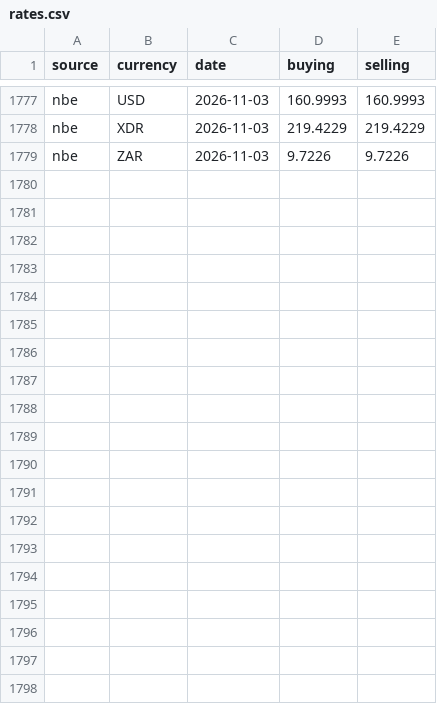
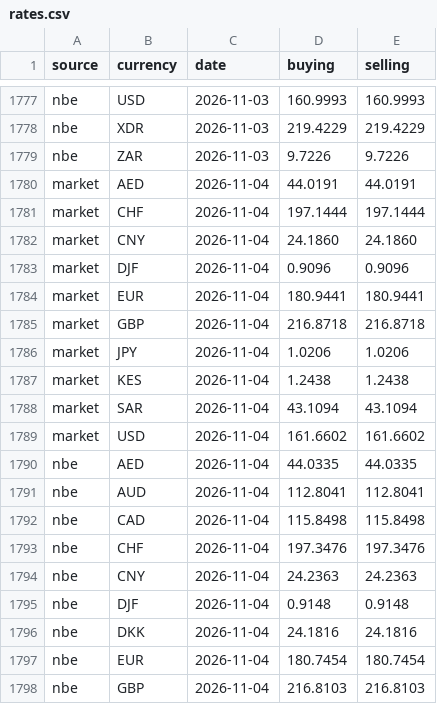
Before and after one commit to melastore/birrwatch, a CSV file: data/rates.csv, drawn as a sheet; only a part is shown, gaps mark what is left out; the diff covers the shown part only; the diff names each change by its address in the sheet, - before the commit and + after, or states it on an @@ line.

Commit message:
data: rates for 2026-11-04

```diff
--- a/data/rates.csv
+++ b/data/rates.csv
+row 1780: market | AED | 2026-11-04 | 44.0191 | 44.0191
+row 1781: market | CHF | 2026-11-04 | 197.1444 | 197.1444
+row 1782: market | CNY | 2026-11-04 | 24.1860 | 24.1860
+row 1783: market | DJF | 2026-11-04 | 0.9096 | 0.9096
+row 1784: market | EUR | 2026-11-04 | 180.9441 | 180.9441
+row 1785: market | GBP | 2026-11-04 | 216.8718 | 216.8718
+row 1786: market | JPY | 2026-11-04 | 1.0206 | 1.0206
+row 1787: market | KES | 2026-11-04 | 1.2438 | 1.2438
+row 1788: market | SAR | 2026-11-04 | 43.1094 | 43.1094
+row 1789: market | USD | 2026-11-04 | 161.6602 | 161.6602
+row 1790: nbe | AED | 2026-11-04 | 44.0335 | 44.0335
+row 1791: nbe | AUD | 2026-11-04 | 112.8041 | 112.8041
+row 1792: nbe | CAD | 2026-11-04 | 115.8498 | 115.8498
+row 1793: nbe | CHF | 2026-11-04 | 197.3476 | 197.3476
+row 1794: nbe | CNY | 2026-11-04 | 24.2363 | 24.2363
+row 1795: nbe | DJF | 2026-11-04 | 0.9148 | 0.9148
+row 1796: nbe | DKK | 2026-11-04 | 24.1816 | 24.1816
+row 1797: nbe | EUR | 2026-11-04 | 180.7454 | 180.7454
+row 1798: nbe | GBP | 2026-11-04 | 216.8103 | 216.8103
```
Also changed, not shown: 10 added rows elsewhere in this file.
